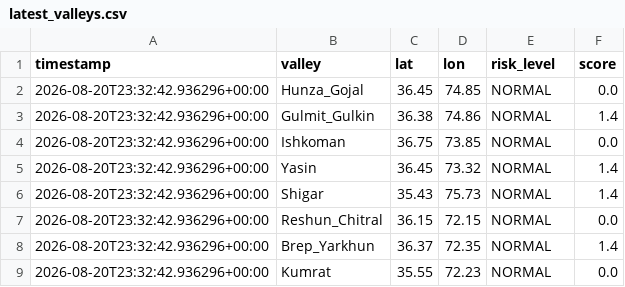
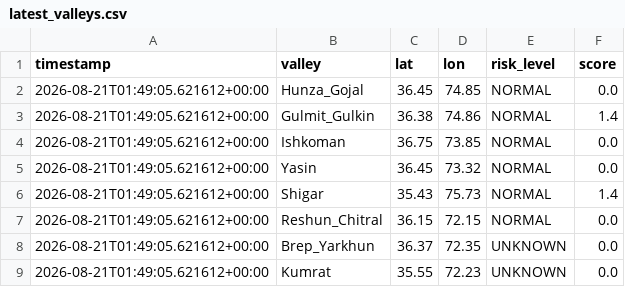
Before and after one commit to mirkhanzai/glacial-risk-watch-pakistan, a CSV file: data/latest_valleys.csv, drawn as a sheet.

```diff
--- a/data/latest_valleys.csv
+++ b/data/latest_valleys.csv
@@ -1,9 +1,9 @@
 timestamp,valley,lat,lon,risk_level,score
-2026-08-20T23:32:42.936296+00:00,Hunza_Gojal,36.45,74.85,NORMAL,0.0
-2026-08-20T23:32:42.936296+00:00,Gulmit_Gulkin,36.38,74.86,NORMAL,1.4
-2026-08-20T23:32:42.936296+00:00,Ishkoman,36.75,73.85,NORMAL,0.0
-2026-08-20T23:32:42.936296+00:00,Yasin,36.45,73.32,NORMAL,1.4
-2026-08-20T23:32:42.936296+00:00,Shigar,35.43,75.73,NORMAL,1.4
-2026-08-20T23:32:42.936296+00:00,Reshun_Chitral,36.15,72.15,NORMAL,0.0
-2026-08-20T23:32:42.936296+00:00,Brep_Yarkhun,36.37,72.35,NORMAL,1.4
-2026-08-20T23:32:42.936296+00:00,Kumrat,35.55,72.23,NORMAL,0.0
+2026-08-21T01:49:05.621612+00:00,Hunza_Gojal,36.45,74.85,NORMAL,0.0
+2026-08-21T01:49:05.621612+00:00,Gulmit_Gulkin,36.38,74.86,NORMAL,1.4
+2026-08-21T01:49:05.621612+00:00,Ishkoman,36.75,73.85,NORMAL,0.0
+2026-08-21T01:49:05.621612+00:00,Yasin,36.45,73.32,NORMAL,0.0
+2026-08-21T01:49:05.621612+00:00,Shigar,35.43,75.73,NORMAL,1.4
+2026-08-21T01:49:05.621612+00:00,Reshun_Chitral,36.15,72.15,NORMAL,0.0
+2026-08-21T01:49:05.621612+00:00,Brep_Yarkhun,36.37,72.35,UNKNOWN,0.0
+2026-08-21T01:49:05.621612+00:00,Kumrat,35.55,72.23,UNKNOWN,0.0
```
Also changed, not shown: data/history.csv, 1 other file.
